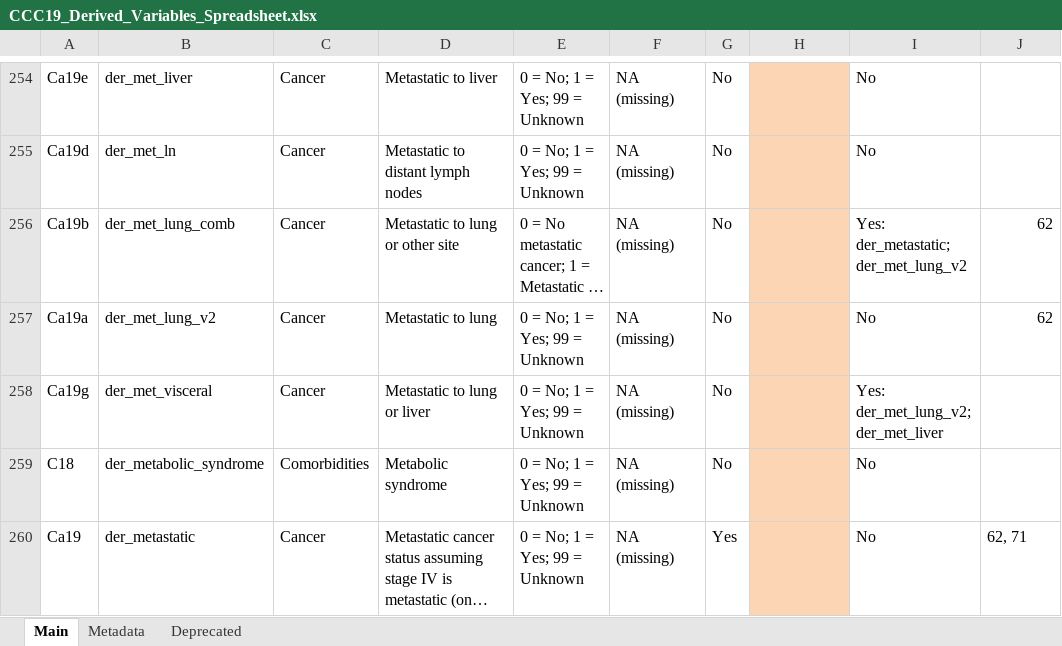
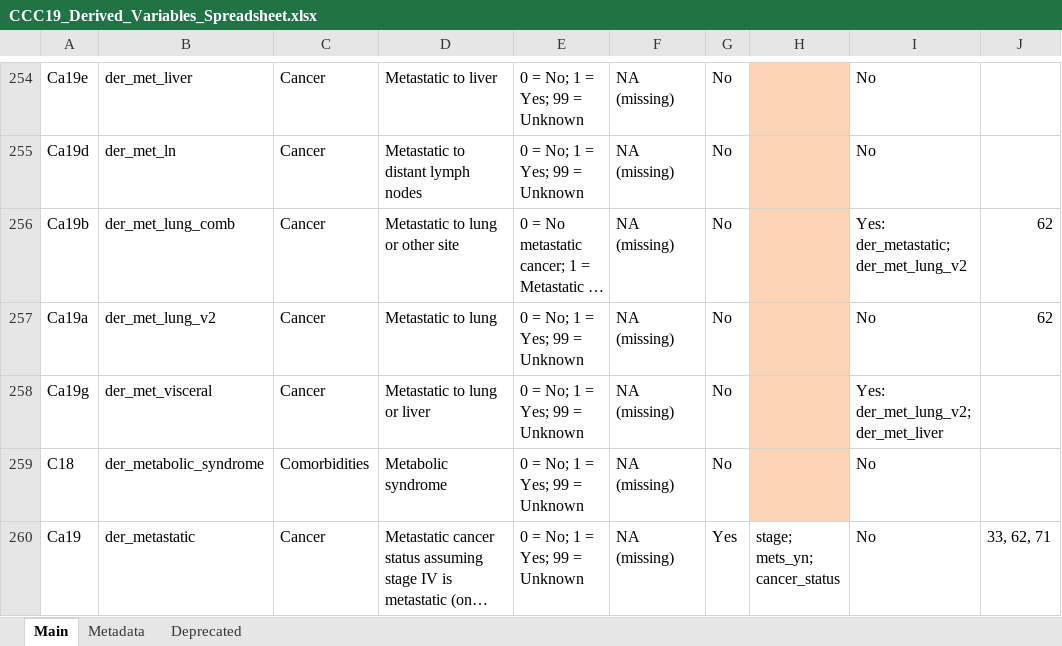
Before and after one commit to covidncancer/CCC19_dictionary, an Excel workbook: CCC19_Derived_Variables_Spreadsheet.xlsx, sheet Main, drawn as a sheet; only a part is shown, gaps mark what is left out; long unchanged cells end in …; values as stored, in another font and other column widths than the file's, no borders; table styles not drawn; the diff covers the shown part only; the diff names each change by its address in the sheet, - before the commit and + after, or states it on an @@ line.

```diff
--- a/CCC19_Derived_Variables_Spreadsheet.xlsx (sheet Main)
+++ b/CCC19_Derived_Variables_Spreadsheet.xlsx (sheet Main)
-H260: (empty)
+H260: stage; mets_yn; cancer_status
-H260 fill: #FCD5B5
+H260 fill: none
-J260: 62, 71
+J260: 33, 62, 71
```
Also changed, not shown: 51 edited cells and cell formats elsewhere in this sheet.
